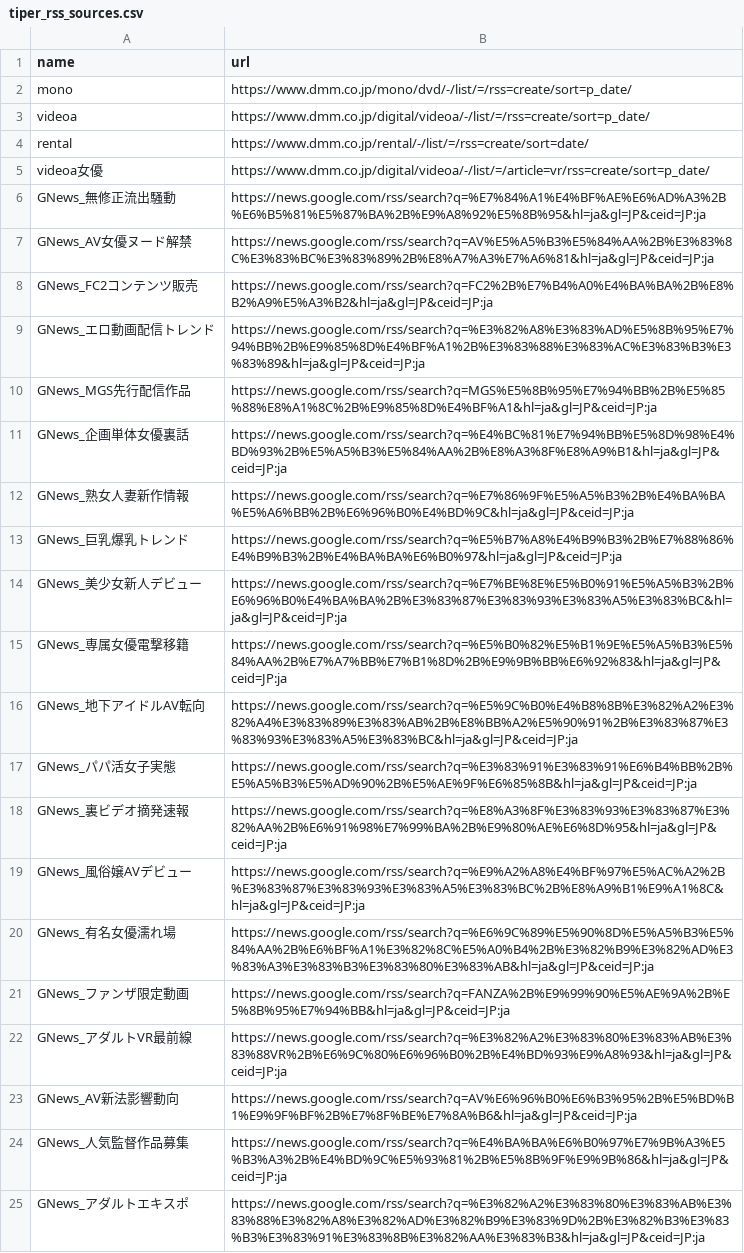
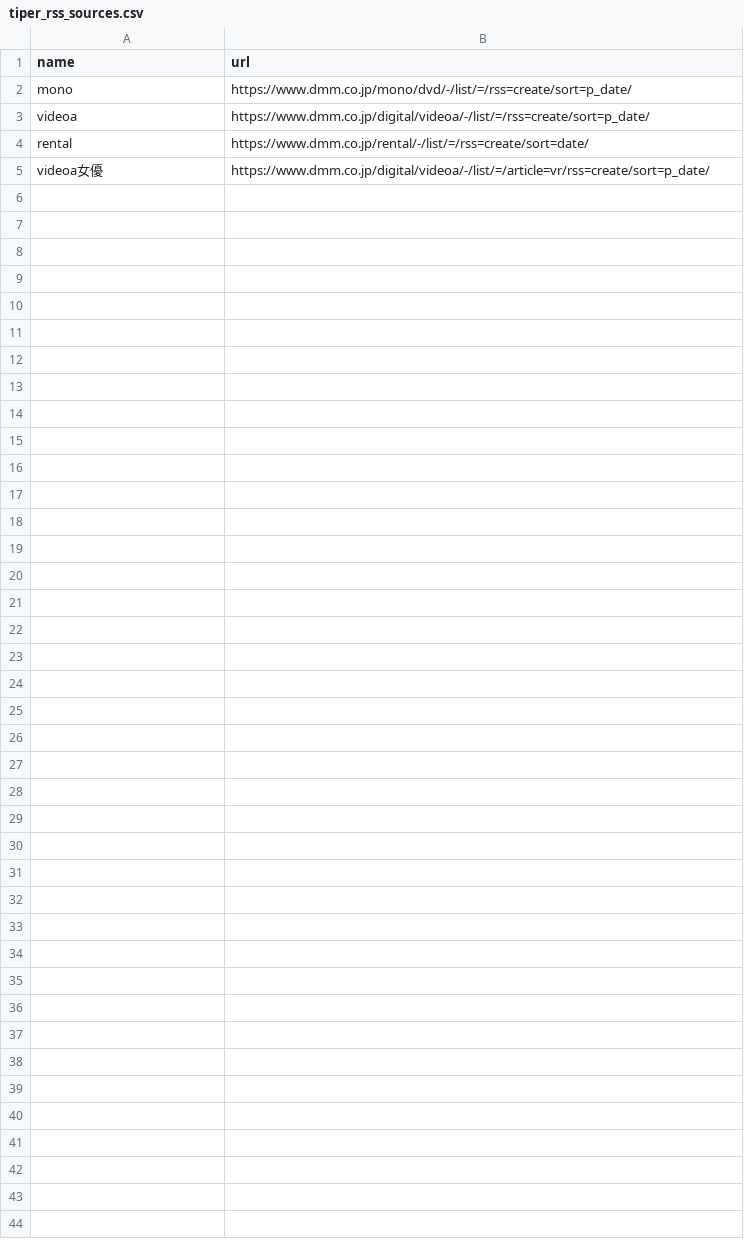
Before and after one commit to bicstation/shin-vps, a CSV file: django/api/management/commands/teitoku_settings/tiper_rss_sources.csv, drawn as a sheet; the diff names each change by its address in the sheet, - before the commit and + after, or states it on an @@ line.

```diff
--- a/django/api/management/commands/teitoku_settings/tiper_rss_sources.csv
+++ b/django/api/management/commands/teitoku_settings/tiper_rss_sources.csv
-row 6: GNews_無修正流出騒動 | https://news.google.com/rss/search?q=%E7%84%A1%E4%BF%AE%E6%AD%A3%2B%E6%B5%81%E5%87%BA%2B%E9%A8%92%E5%8B%95&hl=ja&gl=JP&ceid=JP:ja
-row 7: GNews_AV女優ヌード解禁 | https://news.google.com/rss/search?q=AV%E5%A5%B3%E5%84%AA%2B%E3%83%8C%E3%83%BC%E3%83%89%2B%E8%A7%A3%E7%A6%81&hl=ja&gl=JP&ceid=JP:ja
-row 8: GNews_FC2コンテンツ販売 | https://news.google.com/rss/search?q=FC2%2B%E7%B4%A0%E4%BA%BA%2B%E8%B2%A9%E5%A3%B2&hl=ja&gl=JP&ceid=JP:ja
-row 9: GNews_エロ動画配信トレンド | https://news.google.com/rss/search?q=%E3%82%A8%E3%83%AD%E5%8B%95%E7%94%BB%2B%E9%85%8D%E4%BF%A1%2B%E3%83%88%E3%83%AC%E3%83%B3%E3%83%89&hl=ja&gl=JP&ceid=JP:ja
-row 10: GNews_MGS先行配信作品 | https://news.google.com/rss/search?q=MGS%E5%8B%95%E7%94%BB%2B%E5%85%88%E8%A1%8C%2B%E9%85%8D%E4%BF%A1&hl=ja&gl=JP&ceid=JP:ja
-row 11: GNews_企画単体女優裏話 | https://news.google.com/rss/search?q=%E4%BC%81%E7%94%BB%E5%8D%98%E4%BD%93%2B%E5%A5%B3%E5%84%AA%2B%E8%A3%8F%E8%A9%B1&hl=ja&gl=JP&ceid=JP:ja
-row 12: GNews_熟女人妻新作情報 | https://news.google.com/rss/search?q=%E7%86%9F%E5%A5%B3%2B%E4%BA%BA%E5%A6%BB%2B%E6%96%B0%E4%BD%9C&hl=ja&gl=JP&ceid=JP:ja
-row 13: GNews_巨乳爆乳トレンド | https://news.google.com/rss/search?q=%E5%B7%A8%E4%B9%B3%2B%E7%88%86%E4%B9%B3%2B%E4%BA%BA%E6%B0%97&hl=ja&gl=JP&ceid=JP:ja
-row 14: GNews_美少女新人デビュー | https://news.google.com/rss/search?q=%E7%BE%8E%E5%B0%91%E5%A5%B3%2B%E6%96%B0%E4%BA%BA%2B%E3%83%87%E3%83%93%E3%83%A5%E3%83%BC&hl=ja&gl=JP&ceid=JP:ja
-row 15: GNews_専属女優電撃移籍 | https://news.google.com/rss/search?q=%E5%B0%82%E5%B1%9E%E5%A5%B3%E5%84%AA%2B%E7%A7%BB%E7%B1%8D%2B%E9%9B%BB%E6%92%83&hl=ja&gl=JP&ceid=JP:ja
-row 16: GNews_地下アイドルAV転向 | https://news.google.com/rss/search?q=%E5%9C%B0%E4%B8%8B%E3%82%A2%E3%82%A4%E3%83%89%E3%83%AB%2B%E8%BB%A2%E5%90%91%2B%E3%83%87%E3%83%93%E3%83%A5%E3%83%BC&hl=ja&gl=JP&ceid=JP:ja
-row 17: GNews_パパ活女子実態 | https://news.google.com/rss/search?q=%E3%83%91%E3%83%91%E6%B4%BB%2B%E5%A5%B3%E5%AD%90%2B%E5%AE%9F%E6%85%8B&hl=ja&gl=JP&ceid=JP:ja
-row 18: GNews_裏ビデオ摘発速報 | https://news.google.com/rss/search?q=%E8%A3%8F%E3%83%93%E3%83%87%E3%82%AA%2B%E6%91%98%E7%99%BA%2B%E9%80%AE%E6%8D%95&hl=ja&gl=JP&ceid=JP:ja
-row 19: GNews_風俗嬢AVデビュー | https://news.google.com/rss/search?q=%E9%A2%A8%E4%BF%97%E5%AC%A2%2B%E3%83%87%E3%83%93%E3%83%A5%E3%83%BC%2B%E8%A9%B1%E9%A1%8C&hl=ja&gl=JP&ceid=JP:ja
-row 20: GNews_有名女優濡れ場 | https://news.google.com/rss/search?q=%E6%9C%89%E5%90%8D%E5%A5%B3%E5%84%AA%2B%E6%BF%A1%E3%82%8C%E5%A0%B4%2B%E3%82%B9%E3%82%AD%E3%83%A3%E3%83%B3%E3%83%80%E3%83%AB&hl=ja&gl=JP&ceid=JP:ja
-row 21: GNews_ファンザ限定動画 | https://news.google.com/rss/search?q=FANZA%2B%E9%99%90%E5%AE%9A%2B%E5%8B%95%E7%94%BB&hl=ja&gl=JP&ceid=JP:ja
-row 22: GNews_アダルトVR最前線 | https://news.google.com/rss/search?q=%E3%82%A2%E3%83%80%E3%83%AB%E3%83%88VR%2B%E6%9C%80%E6%96%B0%2B%E4%BD%93%E9%A8%93&hl=ja&gl=JP&ceid=JP:ja
-row 23: GNews_AV新法影響動向 | https://news.google.com/rss/search?q=AV%E6%96%B0%E6%B3%95%2B%E5%BD%B1%E9%9F%BF%2B%E7%8F%BE%E7%8A%B6&hl=ja&gl=JP&ceid=JP:ja
-row 24: GNews_人気監督作品募集 | https://news.google.com/rss/search?q=%E4%BA%BA%E6%B0%97%E7%9B%A3%E5%B3%A3%2B%E4%BD%9C%E5%93%81%2B%E5%8B%9F%E9%9B%86&hl=ja&gl=JP&ceid=JP:ja
-row 25: GNews_アダルトエキスポ | https://news.google.com/rss/search?q=%E3%82%A2%E3%83%80%E3%83%AB%E3%83%88%E3%82%A8%E3%82%AD%E3%82%B9%E3%83%9D%2B%E3%82%B3%E3%83%B3%E3%83%91%E3%83%8B%E3%82%AA%E3%83%B3&hl=ja&gl=JP&ceid=JP:ja
```
Also changed, not shown: django/api/management/commands/teitoku_settings/avflash_rss_sources.csv, django/api/management/commands/teitoku_settings/bicstation_rss_sources.csv, 4 other files.
